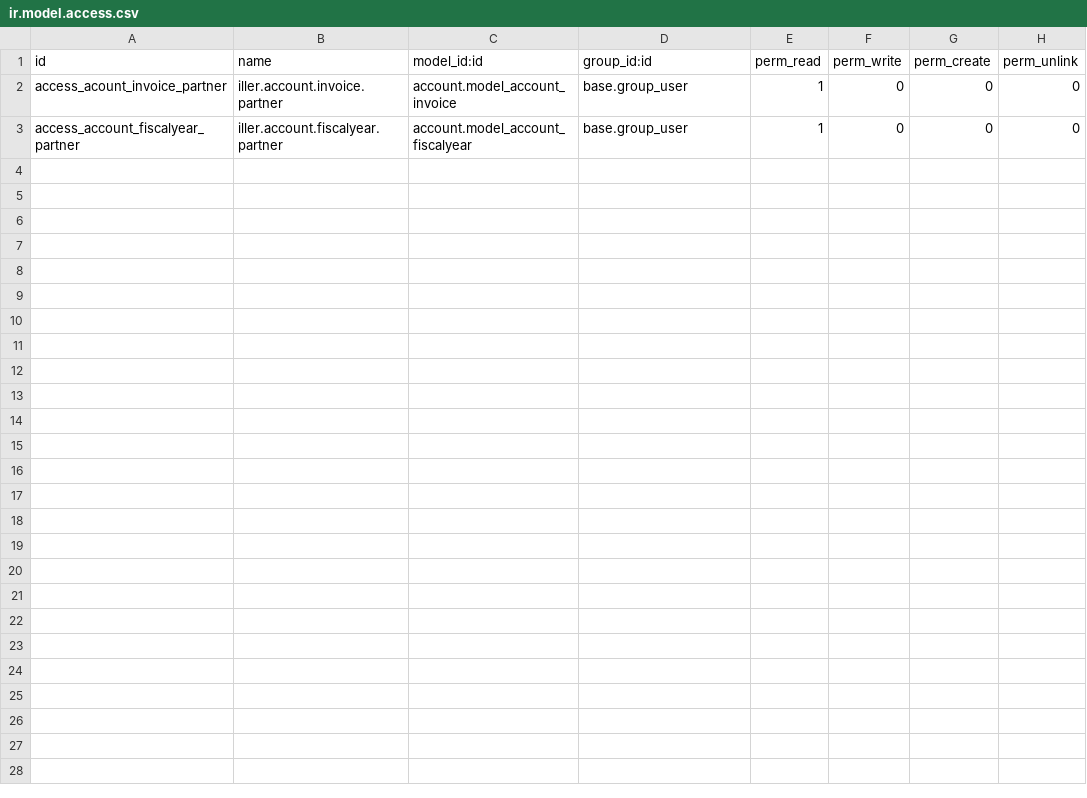
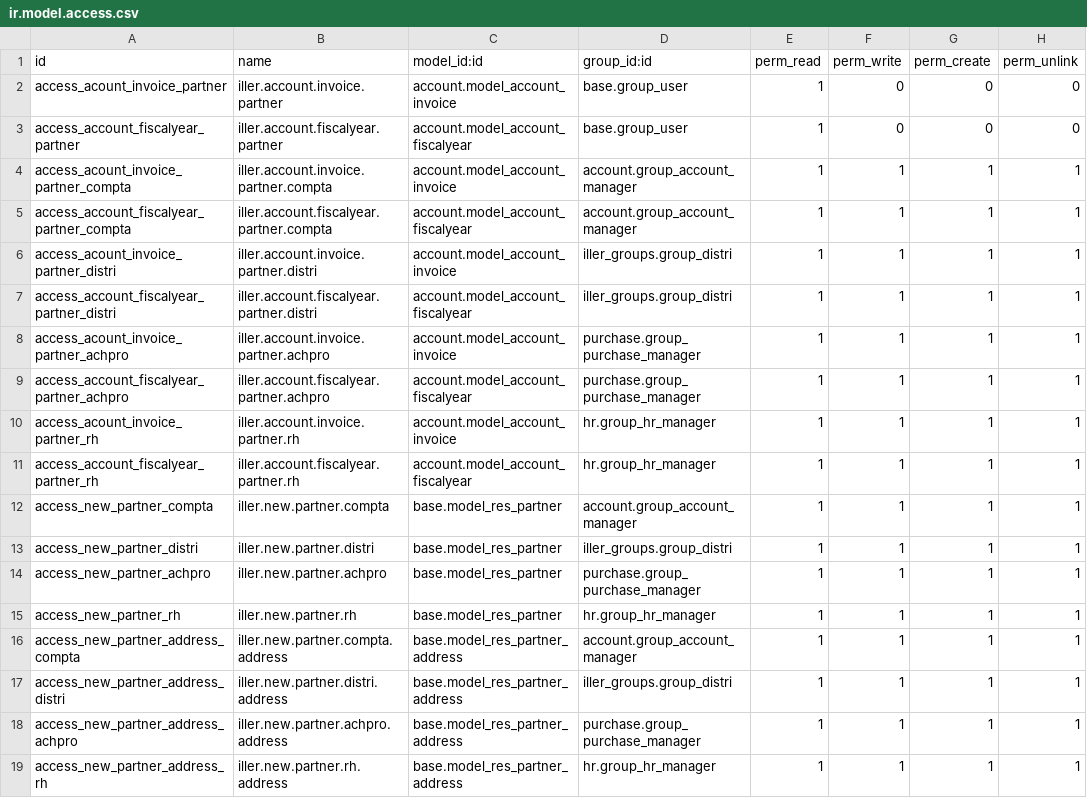
Before and after one commit to Unifield/unifield-wm, a CSV file: server/bin/addons/iller_partner/security/ir.model.access.csv, drawn as a sheet; the diff names each change by its address in the sheet, - before the commit and + after, or states it on an @@ line.

```diff
--- a/server/bin/addons/iller_partner/security/ir.model.access.csv
+++ b/server/bin/addons/iller_partner/security/ir.model.access.csv
+row 4: access_acount_invoice_partner_compta | iller.account.invoice.partner.compta | account.model_account_invoice | account.group_account_manager | 1 | 1 | 1 | 1
+row 5: access_account_fiscalyear_partner_compta | iller.account.fiscalyear.partner.compta | account.model_account_fiscalyear | account.group_account_manager | 1 | 1 | 1 | 1
+row 6: access_acount_invoice_partner_distri | iller.account.invoice.partner.distri | account.model_account_invoice | iller_groups.group_distri | 1 | 1 | 1 | 1
+row 7: access_account_fiscalyear_partner_distri | iller.account.fiscalyear.partner.distri | account.model_account_fiscalyear | iller_groups.group_distri | 1 | 1 | 1 | 1
+row 8: access_acount_invoice_partner_achpro | iller.account.invoice.partner.achpro | account.model_account_invoice | purchase.group_purchase_manager | 1 | 1 | 1 | 1
+row 9: access_account_fiscalyear_partner_achpro | iller.account.fiscalyear.partner.achpro | account.model_account_fiscalyear | purchase.group_purchase_manager | 1 | 1 | 1 | 1
+row 10: access_acount_invoice_partner_rh | iller.account.invoice.partner.rh | account.model_account_invoice | hr.group_hr_manager | 1 | 1 | 1 | 1
+row 11: access_account_fiscalyear_partner_rh | iller.account.fiscalyear.partner.rh | account.model_account_fiscalyear | hr.group_hr_manager | 1 | 1 | 1 | 1
+row 12: access_new_partner_compta | iller.new.partner.compta | base.model_res_partner | account.group_account_manager | 1 | 1 | 1 | 1
+row 13: access_new_partner_distri | iller.new.partner.distri | base.model_res_partner | iller_groups.group_distri | 1 | 1 | 1 | 1
+row 14: access_new_partner_achpro | iller.new.partner.achpro | base.model_res_partner | purchase.group_purchase_manager | 1 | 1 | 1 | 1
+row 15: access_new_partner_rh | iller.new.partner.rh | base.model_res_partner | hr.group_hr_manager | 1 | 1 | 1 | 1
+row 16: access_new_partner_address_compta | iller.new.partner.compta.address | base.model_res_partner_address | account.group_account_manager | 1 | 1 | 1 | 1
+row 17: access_new_partner_address_distri | iller.new.partner.distri.address | base.model_res_partner_address | iller_groups.group_distri | 1 | 1 | 1 | 1
+row 18: access_new_partner_address_achpro | iller.new.partner.achpro.address | base.model_res_partner_address | purchase.group_purchase_manager | 1 | 1 | 1 | 1
+row 19: access_new_partner_address_rh | iller.new.partner.rh.address | base.model_res_partner_address | hr.group_hr_manager | 1 | 1 | 1 | 1
```
Also changed, not shown: server/bin/addons/iller_invoice/security/ir.model.access.csv, server/bin/addons/iller_sale/security/ir.model.access.csv, 49 other files.
